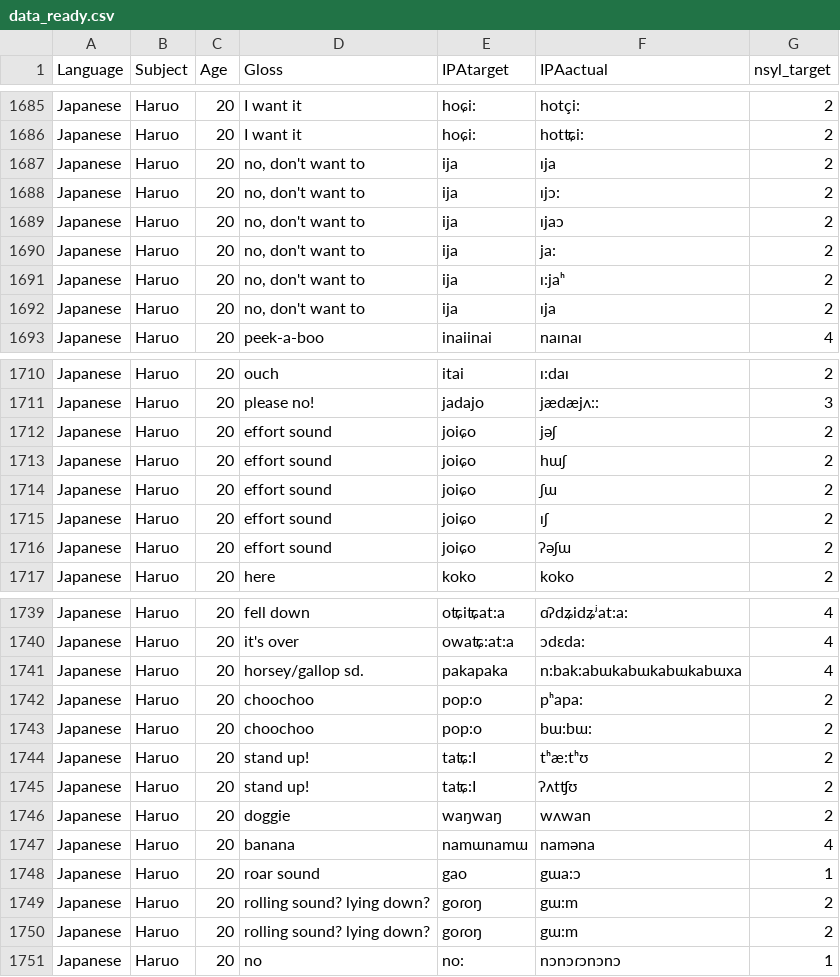
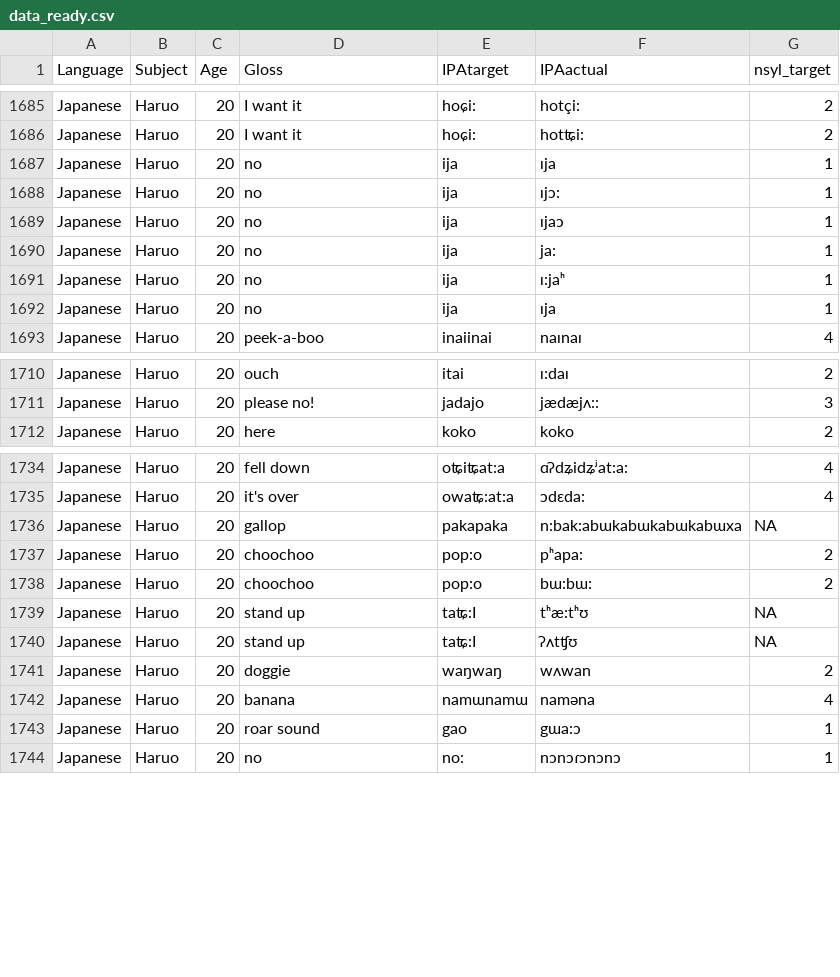
Before and after one commit to cathelaing/Laing_Vihman_Chapter, a CSV file: data_ready.csv, drawn as a sheet; only a part is shown, gaps mark what is left out; the diff covers the shown part only.

```diff
--- a/data_ready.csv
+++ b/data_ready.csv
@@ -1686,8 +1686,8 @@
 "Japanese","Haruo","20","I want it","hoɕi:","hotʨi:",2
-"Japanese","Haruo","20","no, don't want to","ija","ɪja",2
-"Japanese","Haruo","20","no, don't want to","ija","ɪjɔ:",2
-"Japanese","Haruo","20","no, don't want to","ija","ɪjaɔ",2
-"Japanese","Haruo","20","no, don't want to","ija","ja:",2
-"Japanese","Haruo","20","no, don't want to","ija","ɪ:jaʰ",2
-"Japanese","Haruo","20","no, don't want to","ija","ɪja",2
+"Japanese","Haruo","20","no","ija","ɪja",1
+"Japanese","Haruo","20","no","ija","ɪjɔ:",1
+"Japanese","Haruo","20","no","ija","ɪjaɔ",1
+"Japanese","Haruo","20","no","ija","ja:",1
+"Japanese","Haruo","20","no","ija","ɪ:jaʰ",1
+"Japanese","Haruo","20","no","ija","ɪja",1
 "Japanese","Haruo","20","peek-a-boo","inaiinai","naɪnaɪ",4
@@ -1711,7 +1711,2 @@
 "Japanese","Haruo","20","please no!","jadajo","jædæjʌ::",3
-"Japanese","Haruo","20","effort sound","joiɕo","jəʃ",2
-"Japanese","Haruo","20","effort sound","joiɕo","hɯʃ",2
-"Japanese","Haruo","20","effort sound","joiɕo","ʃɯ",2
-"Japanese","Haruo","20","effort sound","joiɕo","ɪʃ",2
-"Japanese","Haruo","20","effort sound","joiɕo","ʔəʃɯ",2
 "Japanese","Haruo","20","here","koko","koko",2
@@ -1740,7 +1735,7 @@
 "Japanese","Haruo","20","it's over","owaʨ:at:a","ɔdɛda:",4
-"Japanese","Haruo","20","horsey/gallop sd.","pakapaka","n:bak:abɯkabɯkabɯkabɯxa",4
+"Japanese","Haruo","20","gallop","pakapaka","n:bak:abɯkabɯkabɯkabɯxa",NA
 "Japanese","Haruo","20","choochoo","pop:o","pʰapa:",2
 "Japanese","Haruo","20","choochoo","pop:o","bɯ:bɯ:",2
-"Japanese","Haruo","20","stand up!","taʨ:I","tʰæ:tʰʊ",2
-"Japanese","Haruo","20","stand up!","taʨ:I","ʔʌtʧʊ",2
+"Japanese","Haruo","20","stand up","taʨ:I","tʰæ:tʰʊ",NA
+"Japanese","Haruo","20","stand up","taʨ:I","ʔʌtʧʊ",NA
 "Japanese","Haruo","20","doggie","waŋwaŋ","wʌwan",2
@@ -1748,4 +1743,2 @@
 "Japanese","Haruo","20","roar sound","gao","gɯa:ɔ",1
-"Japanese","Haruo","20","rolling sound? lying down?","goɾoŋ","gɯ:m",2
-"Japanese","Haruo","20","rolling sound? lying down?","goɾoŋ","gɯ:m",2
 "Japanese","Haruo","20","no","no:","nɔnɔɾɔnɔnɔ",1
```
Also changed, not shown: 24 edited cells elsewhere in this file, all_data_sample_final.csv, globalsmallworlddata.csv, 51 other files.
